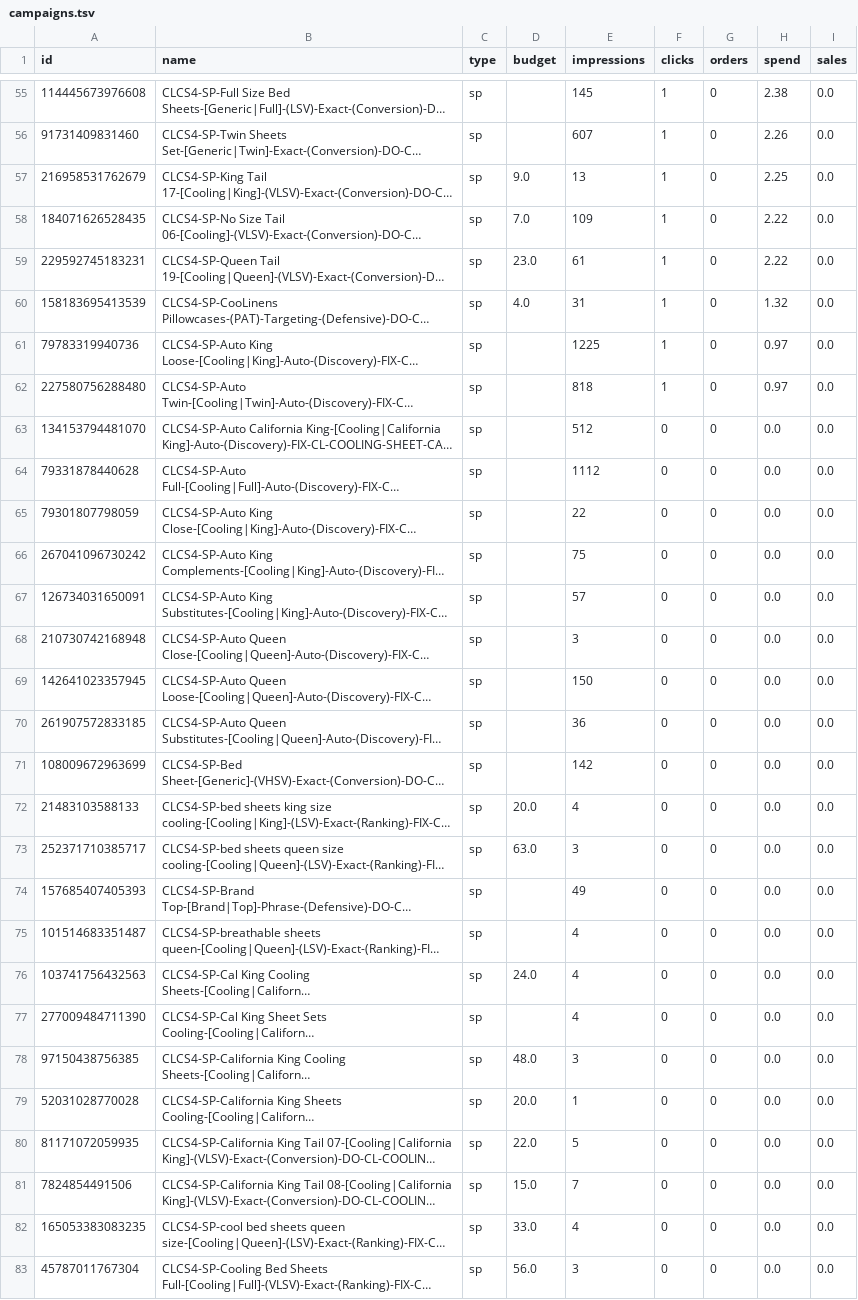
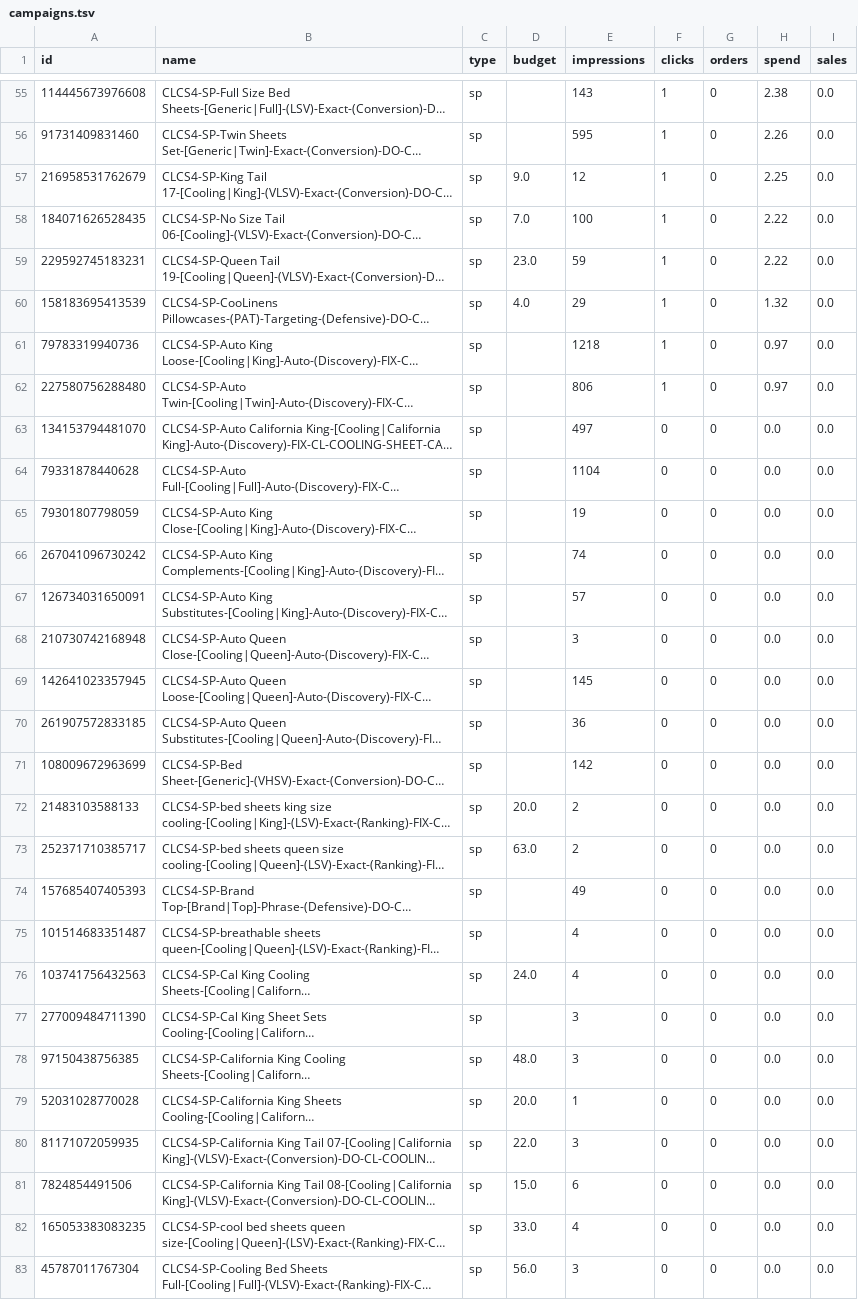
Before and after one commit to zarlish-web/PPC-Audit-, a TSV file: launch/tracker/day/2026-11-06/campaigns.tsv, drawn as a sheet; only a part is shown, gaps mark what is left out; long unchanged cells end in …; the diff covers the shown part only; the diff names each change by its address in the sheet, - before the commit and + after, or states it on an @@ line.

```diff
--- a/launch/tracker/day/2026-11-06/campaigns.tsv
+++ b/launch/tracker/day/2026-11-06/campaigns.tsv
-E55 (impressions): 145
+E55 (impressions): 143
-E56 (impressions): 607
+E56 (impressions): 595
-E57 (impressions): 13
+E57 (impressions): 12
-E58 (impressions): 109
+E58 (impressions): 100
-E59 (impressions): 61
+E59 (impressions): 59
-E60 (impressions): 31
+E60 (impressions): 29
-E61 (impressions): 1225
+E61 (impressions): 1218
-E62 (impressions): 818
+E62 (impressions): 806
-E63 (impressions): 512
+E63 (impressions): 497
-E64 (impressions): 1112
+E64 (impressions): 1104
-E65 (impressions): 22
+E65 (impressions): 19
-E66 (impressions): 75
+E66 (impressions): 74
-E69 (impressions): 150
+E69 (impressions): 145
-E72 (impressions): 4
+E72 (impressions): 2
-E73 (impressions): 3
+E73 (impressions): 2
-E77 (impressions): 4
+E77 (impressions): 3
-E80 (impressions): 5
+E80 (impressions): 3
-E81 (impressions): 7
+E81 (impressions): 6
```
Also changed, not shown: 3 added rows, 5 removed rows and 63 edited cells elsewhere in this file, launch/tracker/source/daily_ranks.csv, launch/tracker/source/daily_search_terms.csv, 31 other files.
